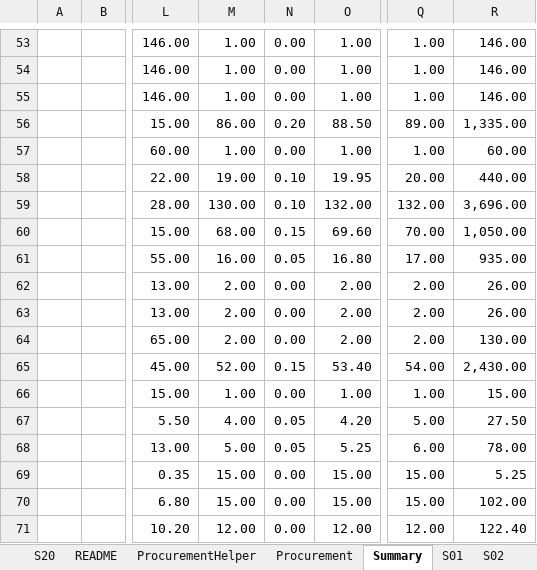
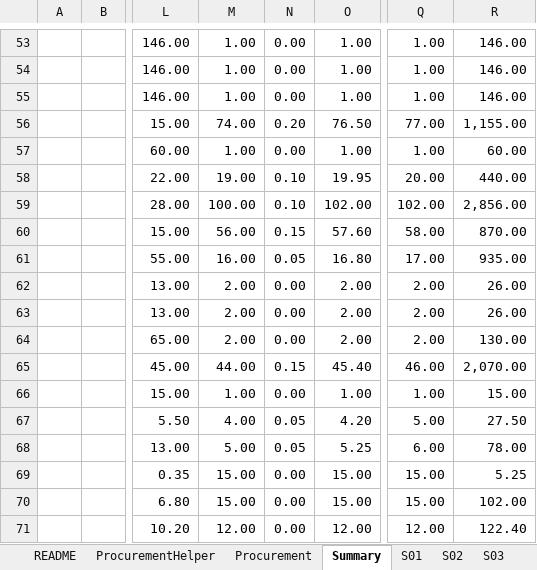
Before and after one commit to neprenkha/BOQ, an Excel workbook: 2026-02-18 BOQ.xlsm, sheet Summary, drawn as a sheet; only a part is shown, gaps mark what is left out; values as stored, in another font and other column widths than the file's, no borders; the diff covers the shown part only; the diff names each change by its address in the sheet, - before the commit and + after, or states it on an @@ line.

```diff
--- a/2026-02-18 BOQ.xlsm (sheet Summary)
+++ b/2026-02-18 BOQ.xlsm (sheet Summary)
-sheet tab: S20
-M56: 86.00
+M56: 74.00
-O56: 88.50
+O56: 76.50
-Q56: 89.00
+Q56: 77.00
-R56: 1,335.00
+R56: 1,155.00
-M59: 130.00
+M59: 100.00
-O59: 132.00
+O59: 102.00
-Q59: 132.00
+Q59: 102.00
-R59: 3,696.00
+R59: 2,856.00
-M60: 68.00
+M60: 56.00
-O60: 69.60
+O60: 57.60
-Q60: 70.00
+Q60: 58.00
-R60: 1,050.00
+R60: 870.00
-M65: 52.00
+M65: 44.00
-O65: 53.40
+O65: 45.40
-Q65: 54.00
+Q65: 46.00
-R65: 2,430.00
+R65: 2,070.00
```
Also changed, not shown: 2 added rows, 2 removed rows and 21 edited cells elsewhere in this sheet, sheet Procurement, sheet ProcurementHelper, other sheet tabs.
